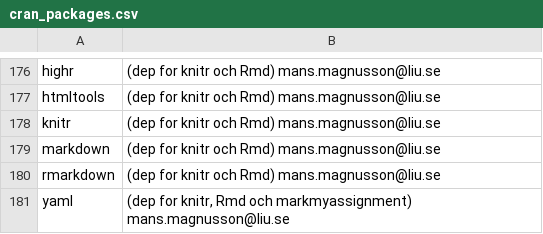
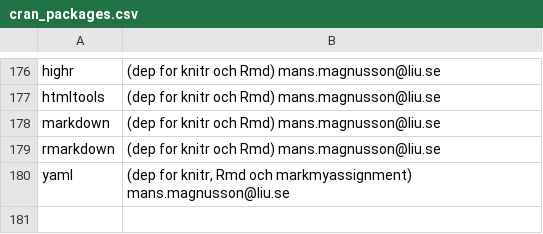
Before and after one commit to psiden/R_at_IDA, a CSV file: Packages/cran_packages.csv, drawn as a sheet; only a part is shown, gaps mark what is left out.

Commit message:
Update cran_packages.csv

```diff
--- a/Packages/cran_packages.csv
+++ b/Packages/cran_packages.csv
@@ -177,3 +177,2 @@
 "htmltools","(dep for knitr och Rmd) mans.magnusson@liu.se"
-"knitr","(dep for knitr och Rmd) mans.magnusson@liu.se"
 "markdown","(dep for knitr och Rmd) mans.magnusson@liu.se"
```
